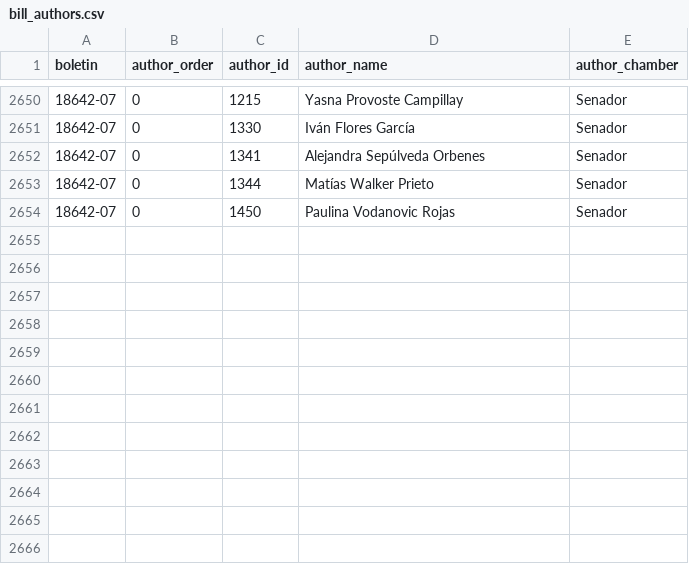
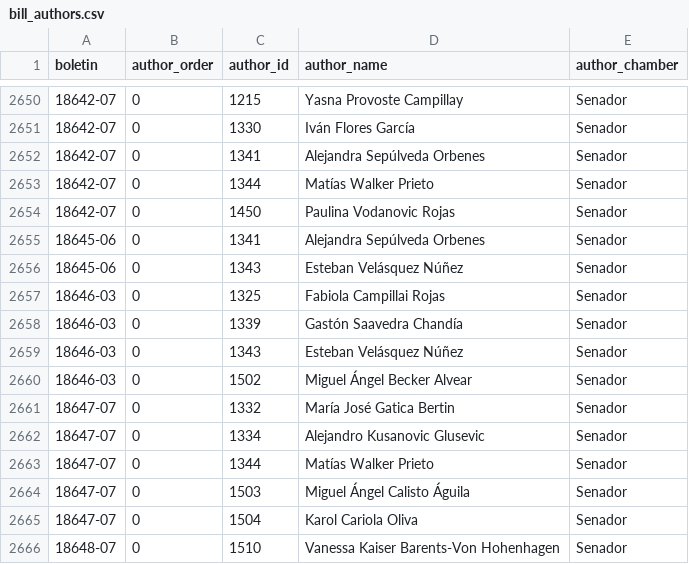
Before and after one commit to mverapol-netizen/conoce-a-tu-parlamentario, a CSV file: data/legislative/2026/bill_authors.csv, drawn as a sheet; only a part is shown, gaps mark what is left out.

```diff
--- a/data/legislative/2026/bill_authors.csv
+++ b/data/legislative/2026/bill_authors.csv
@@ -2654 +2654,13 @@
 18642-07,0,1450,Paulina Vodanovic Rojas,Senador
+18645-06,0,1341,Alejandra Sepúlveda Orbenes,Senador
+18645-06,0,1343,Esteban Velásquez Núñez,Senador
+18646-03,0,1325,Fabiola Campillai Rojas,Senador
+18646-03,0,1339,Gastón Saavedra Chandía,Senador
+18646-03,0,1343,Esteban Velásquez Núñez,Senador
+18646-03,0,1502,Miguel Ángel Becker Alvear,Senador
+18647-07,0,1332,María José Gatica Bertin,Senador
+18647-07,0,1334,Alejandro Kusanovic Glusevic,Senador
+18647-07,0,1344,Matías Walker Prieto,Senador
+18647-07,0,1503,Miguel Ángel Calisto Águila,Senador
+18647-07,0,1504,Karol Cariola Oliva,Senador
+18648-07,0,1510,Vanessa Kaiser Barents-Von Hohenhagen,Senador
```
Also changed, not shown: 1 other file.
